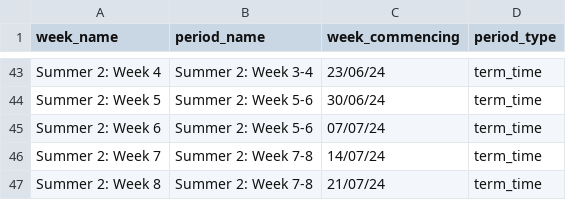
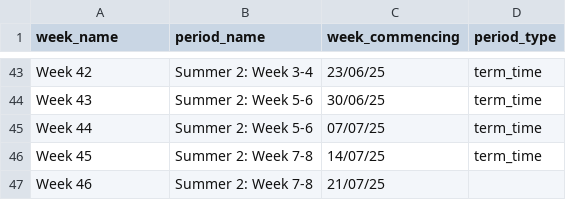
Before and after one commit to crsharrier/classmate, a CSV file: data/term_periods.csv, drawn as a sheet; only a part is shown, gaps mark what is left out; removed rows and columns are numbered as before the commit, all else as after; the diff covers the shown part only; the diff names each change by its address in the sheet, - before the commit and + after, or states it on an @@ line.

```diff
--- a/data/term_periods.csv
+++ b/data/term_periods.csv
-A43 (week_name): Summer 2: Week 4
+A43 (week_name): Week 42
-C43 (week_commencing): 23/06/24
+C43 (week_commencing): 23/06/25
-A44 (week_name): Summer 2: Week 5
+A44 (week_name): Week 43
-C44 (week_commencing): 30/06/24
+C44 (week_commencing): 30/06/25
-A45 (week_name): Summer 2: Week 6
+A45 (week_name): Week 44
-C45 (week_commencing): 07/07/24
+C45 (week_commencing): 07/07/25
-A46 (week_name): Summer 2: Week 7
+A46 (week_name): Week 45
-C46 (week_commencing): 14/07/24
+C46 (week_commencing): 14/07/25
-row 47: Summer 2: Week 8 | Summer 2: Week 7-8 | 21/07/24 | term_time
+row 47: Week 46 | Summer 2: Week 7-8 | 21/07/25
```
Also changed, not shown: 64 edited cells elsewhere in this file, 35 other files.
